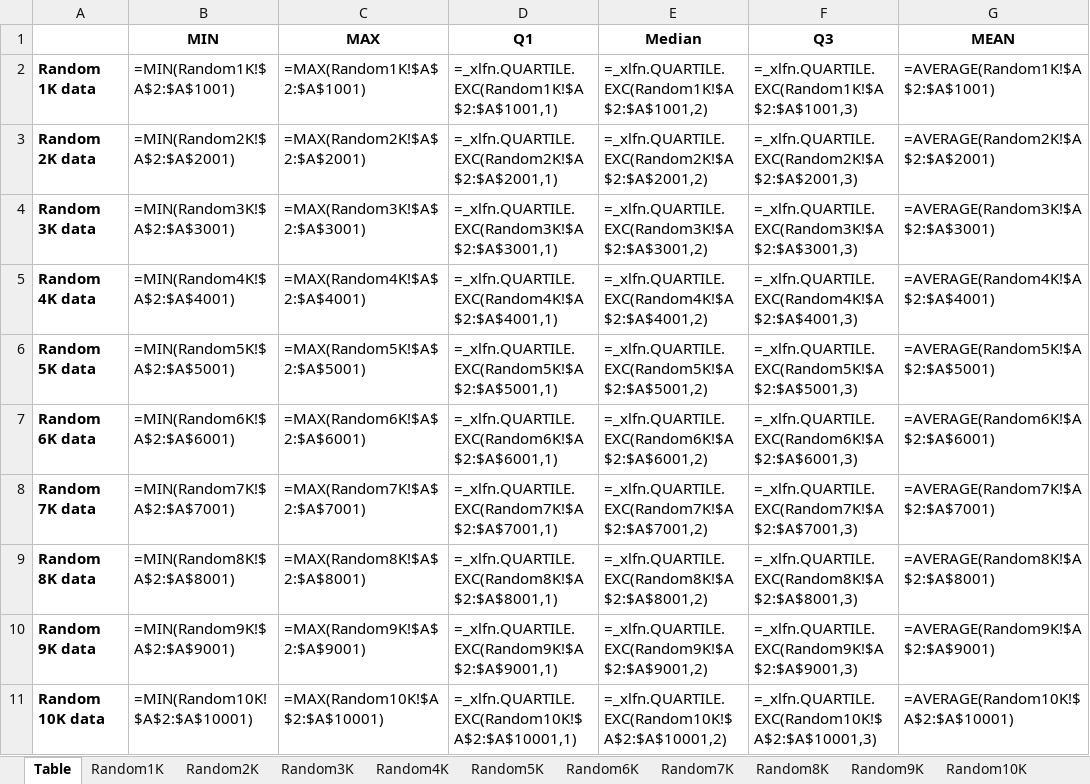
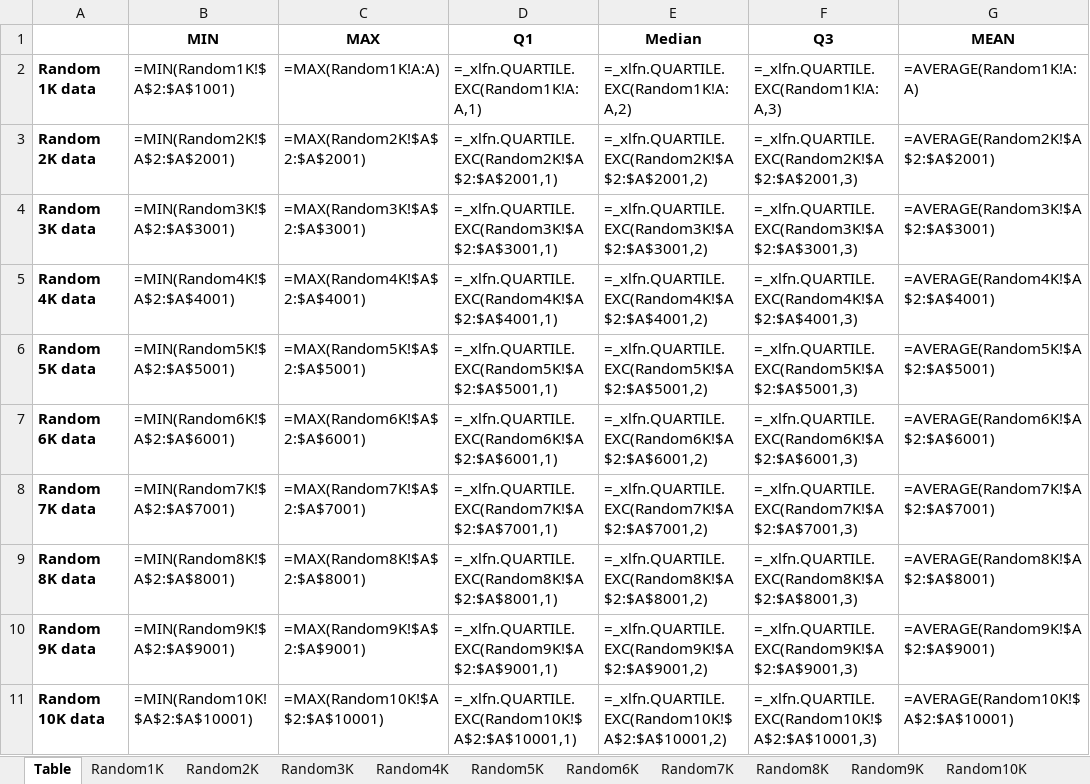
Before and after one commit to NdnHnnt/cloudsim-3.0.3-LOA-EOBL, an Excel workbook: cloudsim-3.0.3/datasets/randomStratified/Random Dataset Stratified - Table.xlsx, sheet Table, drawn as a sheet; values as stored, in another font and other column widths than the file's, no borders; formulas are shown in place of their values; the diff names each change by its address in the sheet, - before the commit and + after, or states it on an @@ line.

```diff
--- a/cloudsim-3.0.3/datasets/randomStratified/Random Dataset Stratified - Table.xlsx (sheet Table)
+++ b/cloudsim-3.0.3/datasets/randomStratified/Random Dataset Stratified - Table.xlsx (sheet Table)
-C2 (MAX): =MAX(Random1K!$A$2:$A$1001)
+C2 (MAX): =MAX(Random1K!A:A)
-D2 (Q1): =_xlfn.QUARTILE.EXC(Random1K!$A$2:$A$1001,1)
+D2 (Q1): =_xlfn.QUARTILE.EXC(Random1K!A:A,1)
-E2 (Median): =_xlfn.QUARTILE.EXC(Random1K!$A$2:$A$1001,2)
+E2 (Median): =_xlfn.QUARTILE.EXC(Random1K!A:A,2)
-F2 (Q3): =_xlfn.QUARTILE.EXC(Random1K!$A$2:$A$1001,3)
+F2 (Q3): =_xlfn.QUARTILE.EXC(Random1K!A:A,3)
-G2 (MEAN): =AVERAGE(Random1K!$A$2:$A$1001)
+G2 (MEAN): =AVERAGE(Random1K!A:A)
```
Also changed, not shown: cloudsim-3.0.3/datasets/randomStratified/Olah Data Random Stratified.xlsx, 3 other files.
